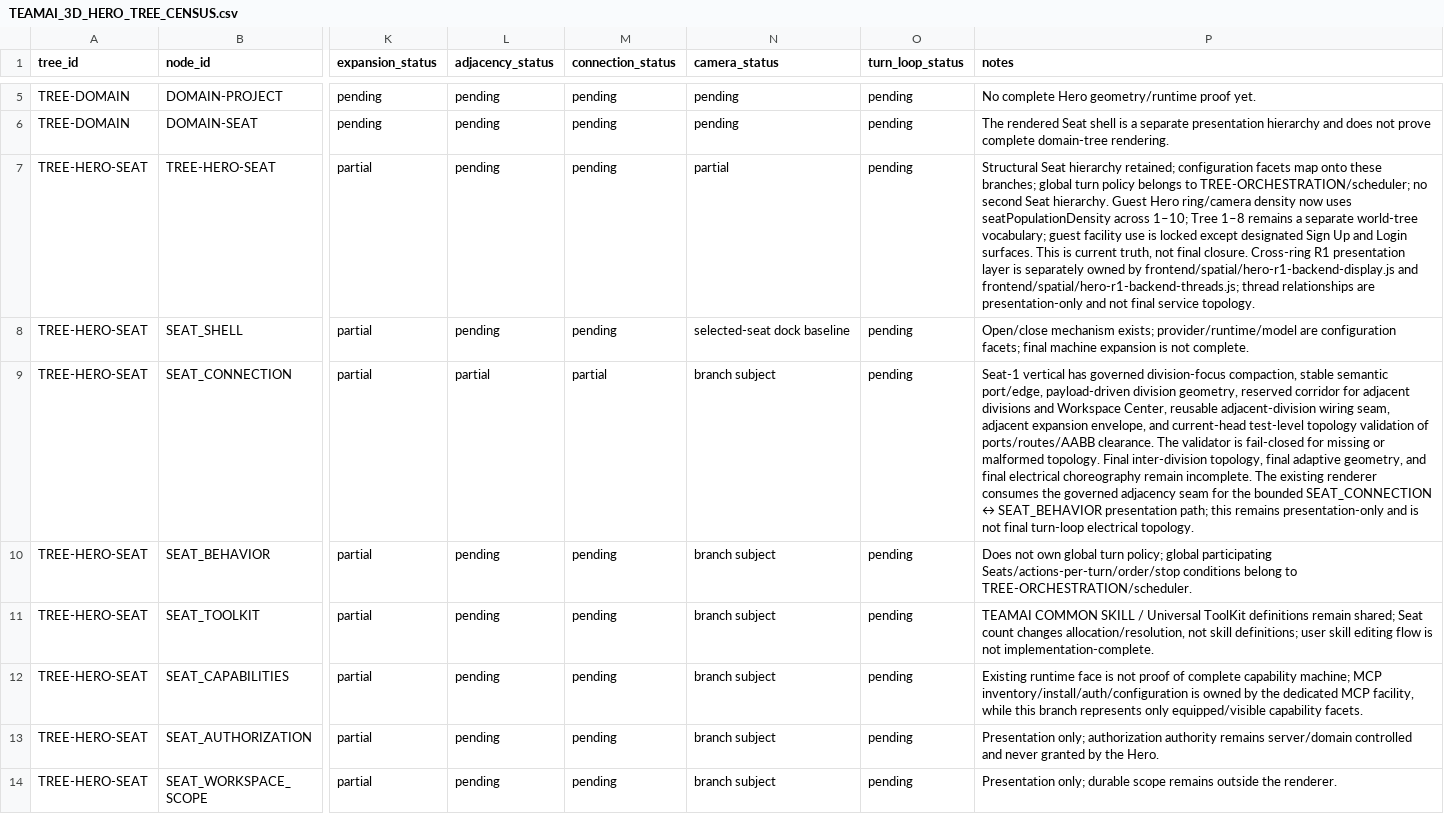
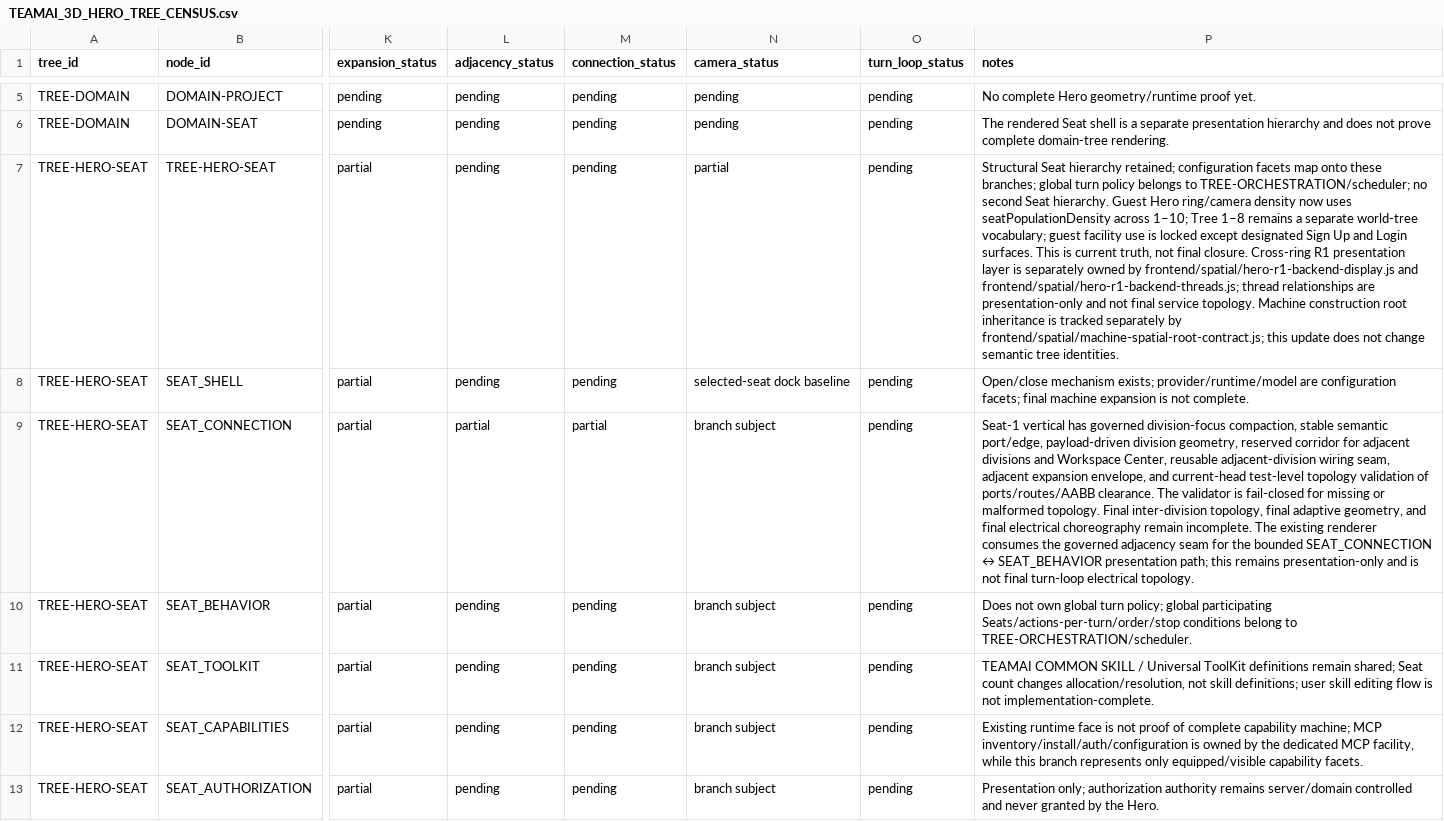
Before and after one commit to RbrtMrlsIII/TeamAi, a CSV file: docs/TEAMAI_3D_HERO_TREE_CENSUS.csv, drawn as a sheet; only a part is shown, gaps mark what is left out; the shorter side is filled out with more unchanged rows; the diff names each change by its address in the sheet, - before the commit and + after, or states it on an @@ line.

Commit message:
029: rebuild spatial branch from main without advisory history

```diff
--- a/docs/TEAMAI_3D_HERO_TREE_CENSUS.csv
+++ b/docs/TEAMAI_3D_HERO_TREE_CENSUS.csv
-P7 (notes): …service topology.
+P7 (notes): …service topology. Machine construction root inheritance is tracked separately by frontend/spatial/machine-spatial-root-contract.js; this update does not change semantic tree identities.
```
Also changed, not shown: 59 other files.
